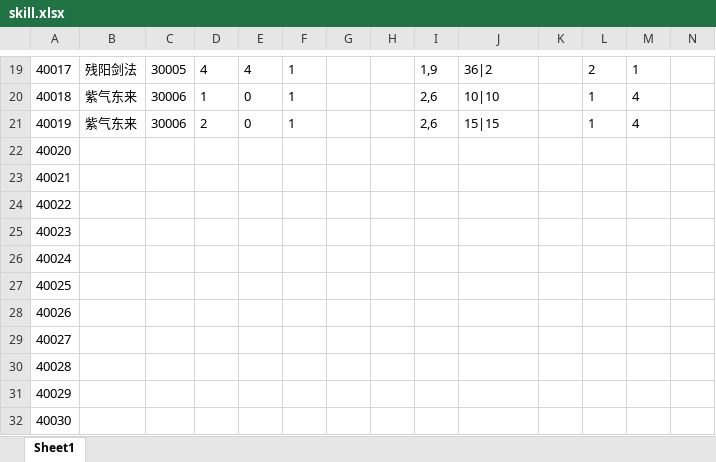
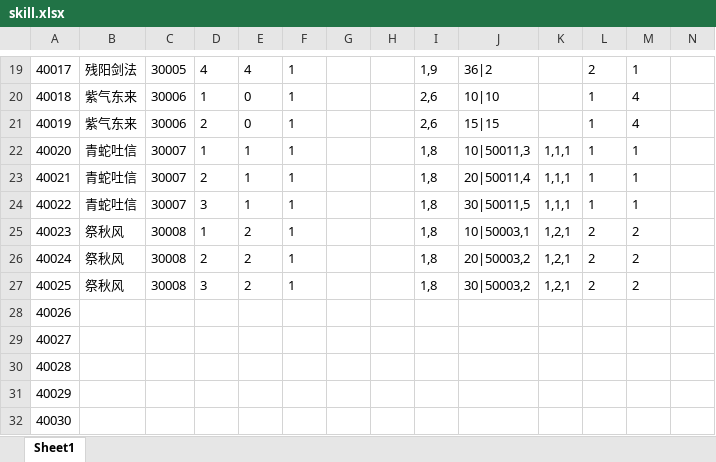
Before and after one commit to machaoTeam/LakeHeroConfig, an Excel workbook: excel/skill.xlsx, sheet Sheet1, drawn as a sheet; only a part is shown, gaps mark what is left out; values as stored, in another font and other column widths than the file's, no borders; the diff names each change by its address in the sheet, - before the commit and + after, or states it on an @@ line.

```diff
--- a/excel/skill.xlsx (sheet Sheet1)
+++ b/excel/skill.xlsx (sheet Sheet1)
-B22:B24: (empty)
+B22:B24: 青蛇吐信
-C22:C24: (empty)
+C22:C24: 30007
-D22: (empty)
+D22: 1
-E22:E24: (empty)
+E22:E24: 1
-F22:F27: (empty)
+F22:F27: 1
-I22:I27: (empty)
+I22:I27: 1,8
-J22: (empty)
+J22: 10|50011,3
-K22:K24: (empty)
+K22:K24: 1,1,1
-L22:L24: (empty)
+L22:L24: 1
-M22:M24: (empty)
+M22:M24: 1
-D23: (empty)
+D23: 2
-J23: (empty)
+J23: 20|50011,4
-D24: (empty)
+D24: 3
-J24: (empty)
+J24: 30|50011,5
-B25:B27: (empty)
+B25:B27: 祭秋风
-C25:C27: (empty)
+C25:C27: 30008
-D25: (empty)
+D25: 1
-E25:E27: (empty)
+E25:E27: 2
-J25: (empty)
+J25: 10|50003,1
-K25:K27: (empty)
+K25:K27: 1,2,1
-L25:L27: (empty)
+L25:L27: 2
-M25:M27: (empty)
+M25:M27: 2
-D26: (empty)
+D26: 2
-J26: (empty)
+J26: 20|50003,2
-D27: (empty)
+D27: 3
-J27: (empty)
+J27: 30|50003,2
```
Also changed, not shown: excel/buff.xlsx, excel/card.xlsx.
